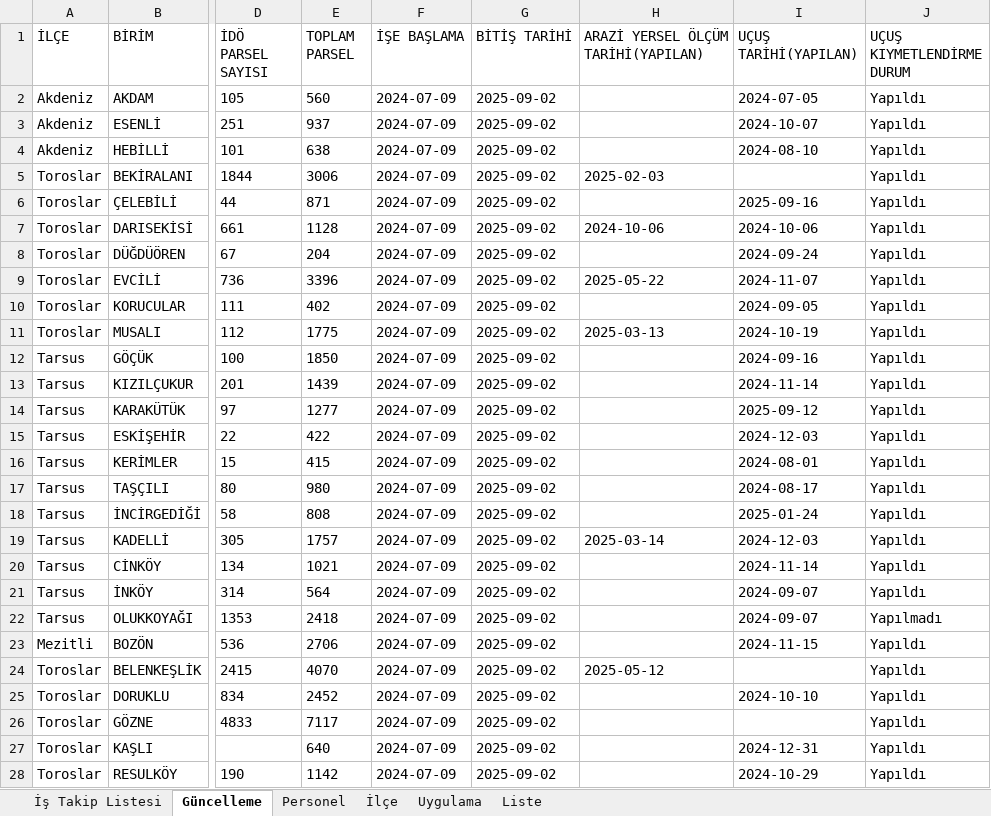
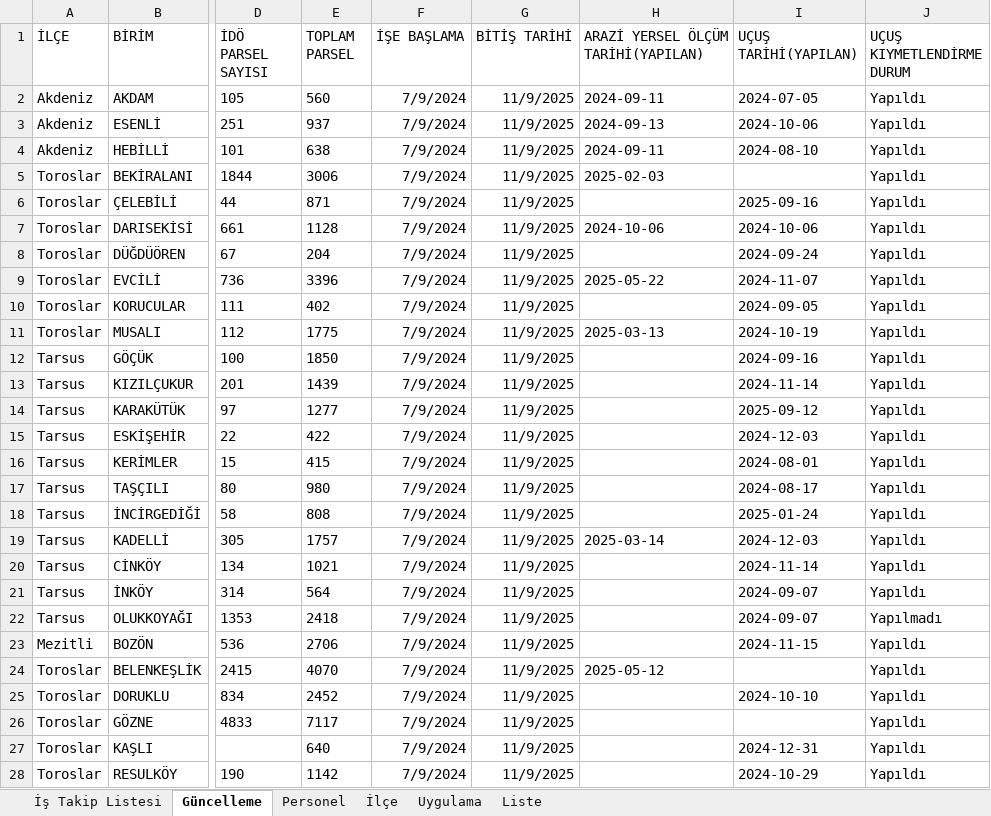
Before and after one commit to gokhangeo/mersinistakip, an Excel workbook: istakip.xlsx, sheet Güncelleme, drawn as a sheet; only a part is shown, gaps mark what is left out; values as stored, in another font and other column widths than the file's, no borders; the diff covers the shown part only; the diff names each change by its address in the sheet, - before the commit and + after, or states it on an @@ line.

Commit message:
Add files via upload

```diff
--- a/istakip.xlsx (sheet Güncelleme)
+++ b/istakip.xlsx (sheet Güncelleme)
-F2:F28 (İŞE BAŞLAMA): 2024-07-09
+F2:F28 (İŞE BAŞLAMA): 7/9/2024
-G2:G28 (BİTİŞ TARİHİ): 2025-09-02
+G2:G28 (BİTİŞ TARİHİ): 11/9/2025
-H2: (empty)
+H2: 2024-09-11
-H3: (empty)
+H3: 2024-09-13
-I3 (UÇUŞ TARİHİ(YAPILAN)): 2024-10-07
+I3 (UÇUŞ TARİHİ(YAPILAN)): 2024-10-06
-H4: (empty)
+H4: 2024-09-11
```
Also changed, not shown: 2 edited cells elsewhere in this sheet.
